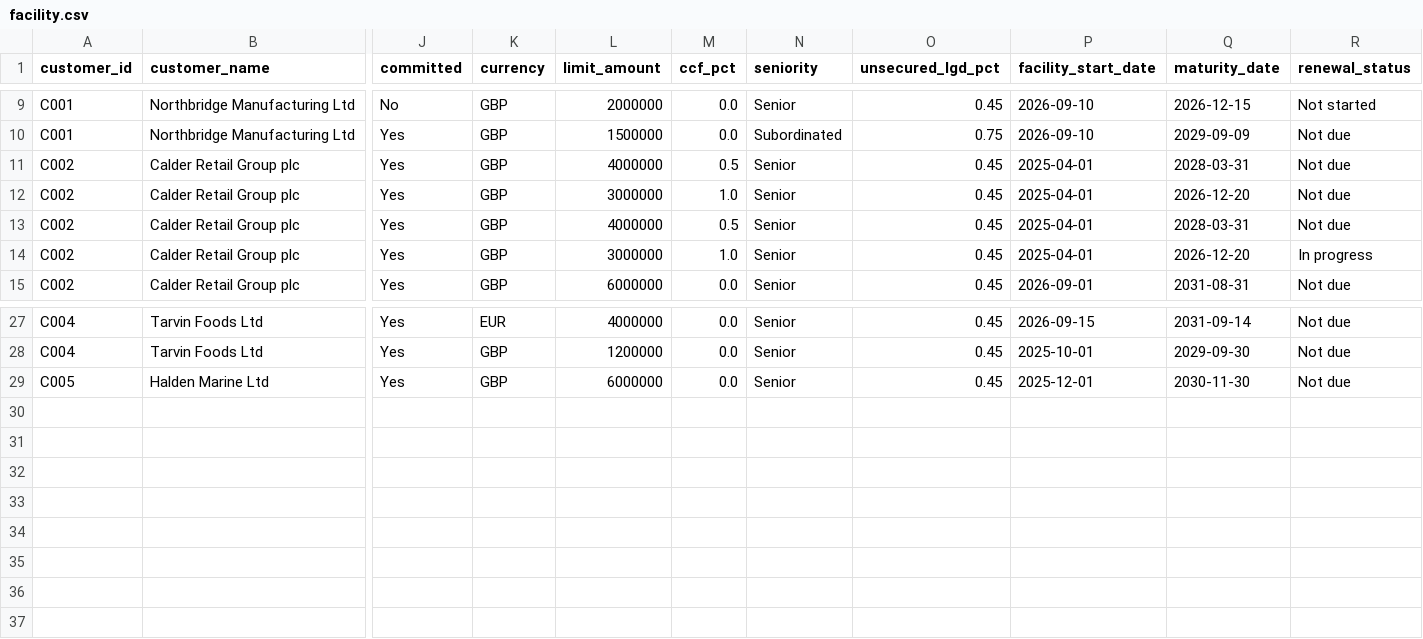
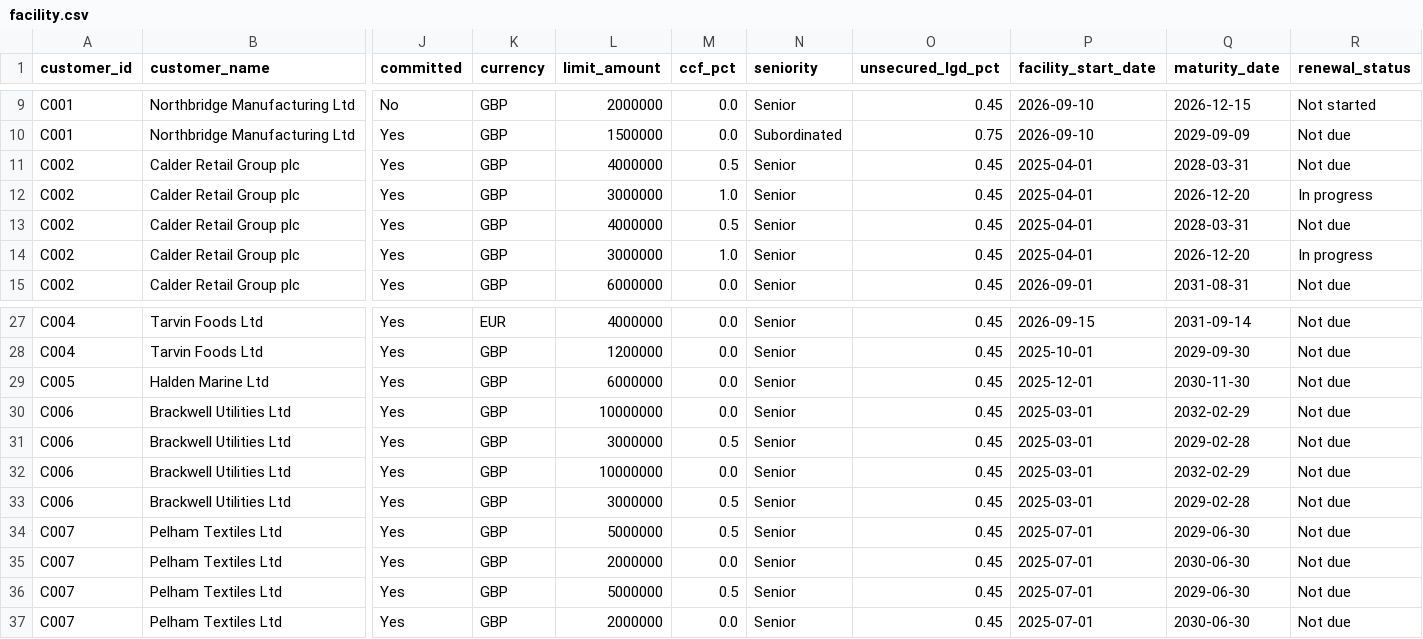
Before and after one commit to Amit-hub1998/prompt-a-thon-exposure-snapshot, a CSV file: data/facility.csv, drawn as a sheet; only a part is shown, gaps mark what is left out; rows hold the shown columns only; the diff names each change by its address in the sheet, - before the commit and + after, or states it on an @@ line.

```diff
--- a/data/facility.csv
+++ b/data/facility.csv
-R12 (renewal_status): Not due
+R12 (renewal_status): In progress
+row 30: C006 | Brackwell Utilities Ltd | Yes | GBP | 10000000 | 0.0 | Senior | 0.45 | 2025-03-01 | 2032-02-29 | Not due
+row 31: C006 | Brackwell Utilities Ltd | Yes | GBP | 3000000 | 0.5 | Senior | 0.45 | 2025-03-01 | 2029-02-28 | Not due
+row 32: C006 | Brackwell Utilities Ltd | Yes | GBP | 10000000 | 0.0 | Senior | 0.45 | 2025-03-01 | 2032-02-29 | Not due
+row 33: C006 | Brackwell Utilities Ltd | Yes | GBP | 3000000 | 0.5 | Senior | 0.45 | 2025-03-01 | 2029-02-28 | Not due
+row 34: C007 | Pelham Textiles Ltd | Yes | GBP | 5000000 | 0.5 | Senior | 0.45 | 2025-07-01 | 2029-06-30 | Not due
+row 35: C007 | Pelham Textiles Ltd | Yes | GBP | 2000000 | 0.0 | Senior | 0.45 | 2025-07-01 | 2030-06-30 | Not due
+row 36: C007 | Pelham Textiles Ltd | Yes | GBP | 5000000 | 0.5 | Senior | 0.45 | 2025-07-01 | 2029-06-30 | Not due
+row 37: C007 | Pelham Textiles Ltd | Yes | GBP | 2000000 | 0.0 | Senior | 0.45 | 2025-07-01 | 2030-06-30 | Not due
```
Also changed, not shown: data/collateral.csv, data/utilisation.csv, 5 other files.
